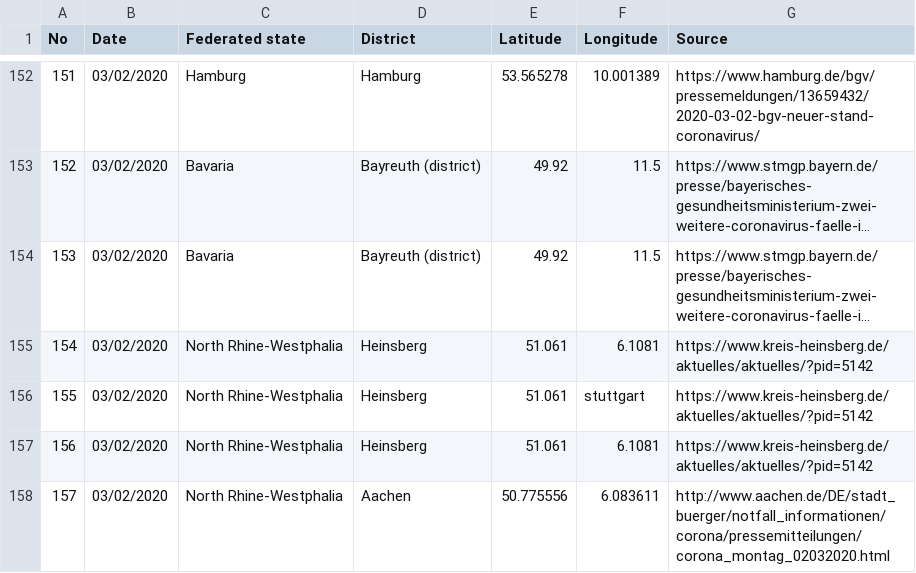
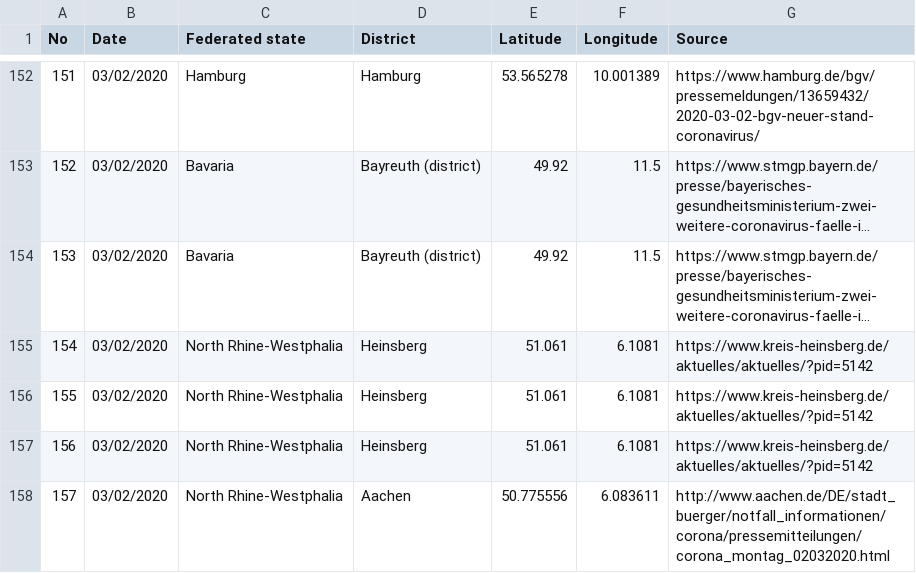
Before and after one commit to iceweasel1/COVID-19-Germany, a CSV file: germany_with_source.csv, drawn as a sheet; only a part is shown, gaps mark what is left out; long unchanged cells end in ….

Commit message:
Update germany_with_source.csv
Corrections
- Case 155, longitude set correctly again

```diff
--- a/germany_with_source.csv
+++ b/germany_with_source.csv
@@ -155,3 +155,3 @@ No,Date,Federated state,District,Latitude,Longitude,Source
 154,03/02/2020,North Rhine-Westphalia,Heinsberg,51.061,6.1081,https://www.kreis-heinsberg.de/aktuelles/aktuelles/?pid=5142
-155,03/02/2020,North Rhine-Westphalia,Heinsberg,51.061,stuttgart,https://www.kreis-heinsberg.de/aktuelles/aktuelles/?pid=5142
+155,03/02/2020,North Rhine-Westphalia,Heinsberg,51.061,6.1081,https://www.kreis-heinsberg.de/aktuelles/aktuelles/?pid=5142
 156,03/02/2020,North Rhine-Westphalia,Heinsberg,51.061,6.1081,https://www.kreis-heinsberg.de/aktuelles/aktuelles/?pid=5142
```
